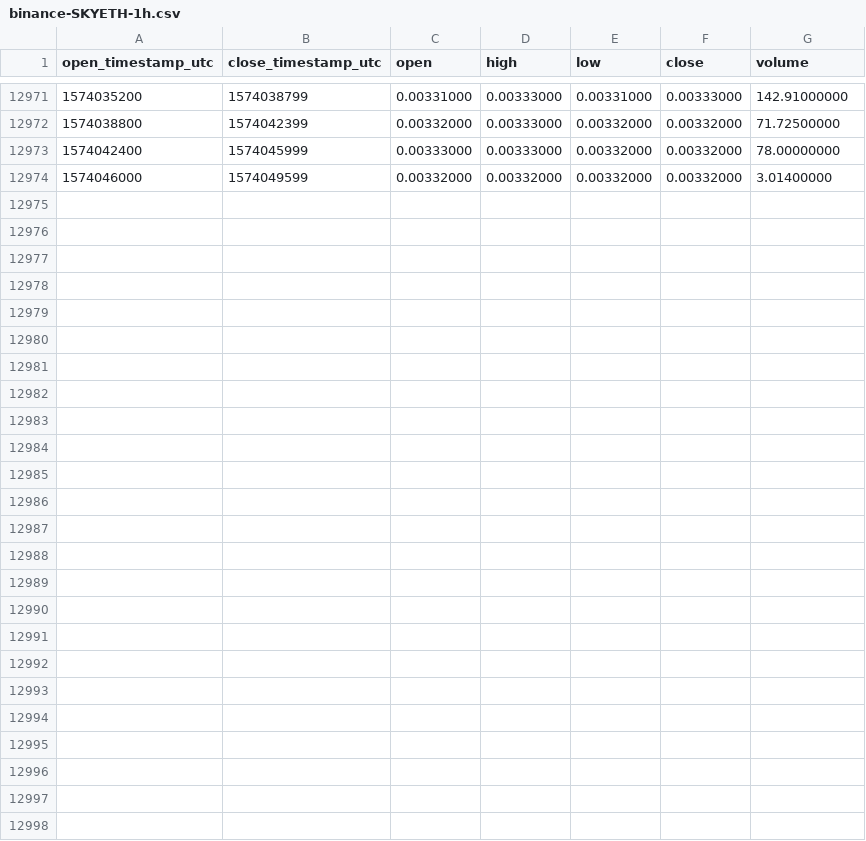
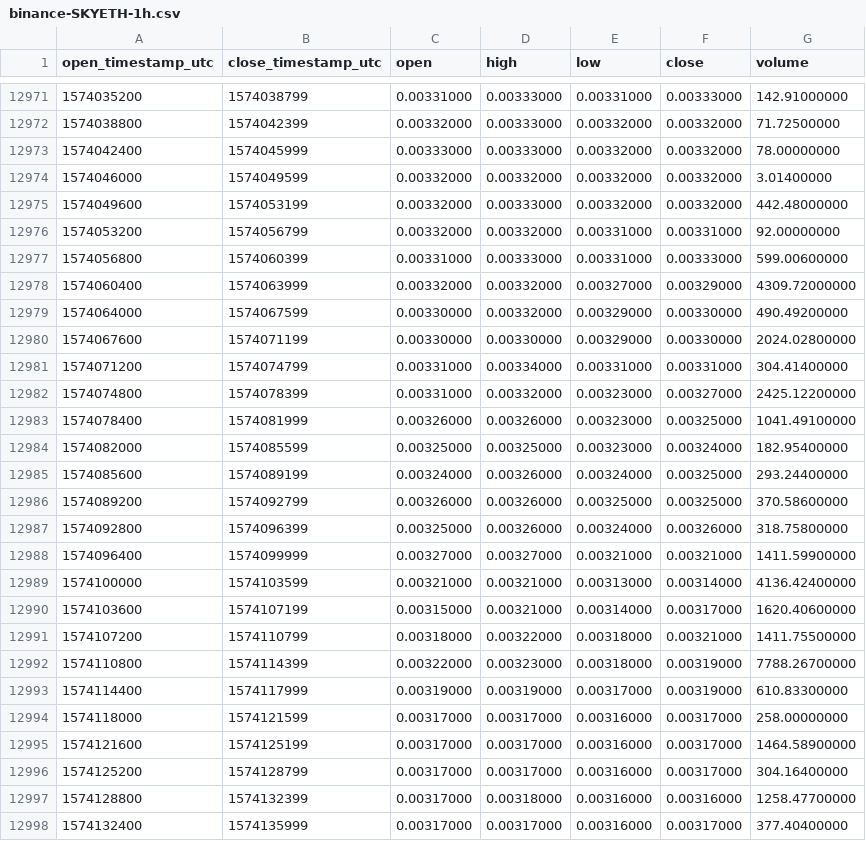
Before and after one commit to cryptobigbro/binance-SKYETH, a CSV file: binance-SKYETH-1h.csv, drawn as a sheet; only a part is shown, gaps mark what is left out; the diff names each change by its address in the sheet, - before the commit and + after, or states it on an @@ line.

Commit message:
Update OHLCV data.

```diff
--- a/binance-SKYETH-1h.csv
+++ b/binance-SKYETH-1h.csv
+row 12975: 1574049600 | 1574053199 | 0.00332000 | 0.00333000 | 0.00332000 | 0.00332000 | 442.48000000
+row 12976: 1574053200 | 1574056799 | 0.00332000 | 0.00332000 | 0.00331000 | 0.00331000 | 92.00000000
+row 12977: 1574056800 | 1574060399 | 0.00331000 | 0.00333000 | 0.00331000 | 0.00333000 | 599.00600000
+row 12978: 1574060400 | 1574063999 | 0.00332000 | 0.00332000 | 0.00327000 | 0.00329000 | 4309.72000000
+row 12979: 1574064000 | 1574067599 | 0.00330000 | 0.00332000 | 0.00329000 | 0.00330000 | 490.49200000
+row 12980: 1574067600 | 1574071199 | 0.00330000 | 0.00330000 | 0.00329000 | 0.00330000 | 2024.02800000
+row 12981: 1574071200 | 1574074799 | 0.00331000 | 0.00334000 | 0.00331000 | 0.00331000 | 304.41400000
+row 12982: 1574074800 | 1574078399 | 0.00331000 | 0.00332000 | 0.00323000 | 0.00327000 | 2425.12200000
+row 12983: 1574078400 | 1574081999 | 0.00326000 | 0.00326000 | 0.00323000 | 0.00325000 | 1041.49100000
+row 12984: 1574082000 | 1574085599 | 0.00325000 | 0.00325000 | 0.00323000 | 0.00324000 | 182.95400000
+row 12985: 1574085600 | 1574089199 | 0.00324000 | 0.00326000 | 0.00324000 | 0.00325000 | 293.24400000
+row 12986: 1574089200 | 1574092799 | 0.00326000 | 0.00326000 | 0.00325000 | 0.00325000 | 370.58600000
+row 12987: 1574092800 | 1574096399 | 0.00325000 | 0.00326000 | 0.00324000 | 0.00326000 | 318.75800000
+row 12988: 1574096400 | 1574099999 | 0.00327000 | 0.00327000 | 0.00321000 | 0.00321000 | 1411.59900000
+row 12989: 1574100000 | 1574103599 | 0.00321000 | 0.00321000 | 0.00313000 | 0.00314000 | 4136.42400000
+row 12990: 1574103600 | 1574107199 | 0.00315000 | 0.00321000 | 0.00314000 | 0.00317000 | 1620.40600000
+row 12991: 1574107200 | 1574110799 | 0.00318000 | 0.00322000 | 0.00318000 | 0.00321000 | 1411.75500000
+row 12992: 1574110800 | 1574114399 | 0.00322000 | 0.00323000 | 0.00318000 | 0.00319000 | 7788.26700000
+row 12993: 1574114400 | 1574117999 | 0.00319000 | 0.00319000 | 0.00317000 | 0.00319000 | 610.83300000
+row 12994: 1574118000 | 1574121599 | 0.00317000 | 0.00317000 | 0.00316000 | 0.00317000 | 258.00000000
+row 12995: 1574121600 | 1574125199 | 0.00317000 | 0.00317000 | 0.00316000 | 0.00317000 | 1464.58900000
+row 12996: 1574125200 | 1574128799 | 0.00317000 | 0.00317000 | 0.00316000 | 0.00317000 | 304.16400000
+row 12997: 1574128800 | 1574132399 | 0.00317000 | 0.00318000 | 0.00316000 | 0.00316000 | 1258.47700000
+row 12998: 1574132400 | 1574135999 | 0.00317000 | 0.00317000 | 0.00316000 | 0.00317000 | 377.40400000
```
Also changed, not shown: binance-SKYETH-1d.csv.
